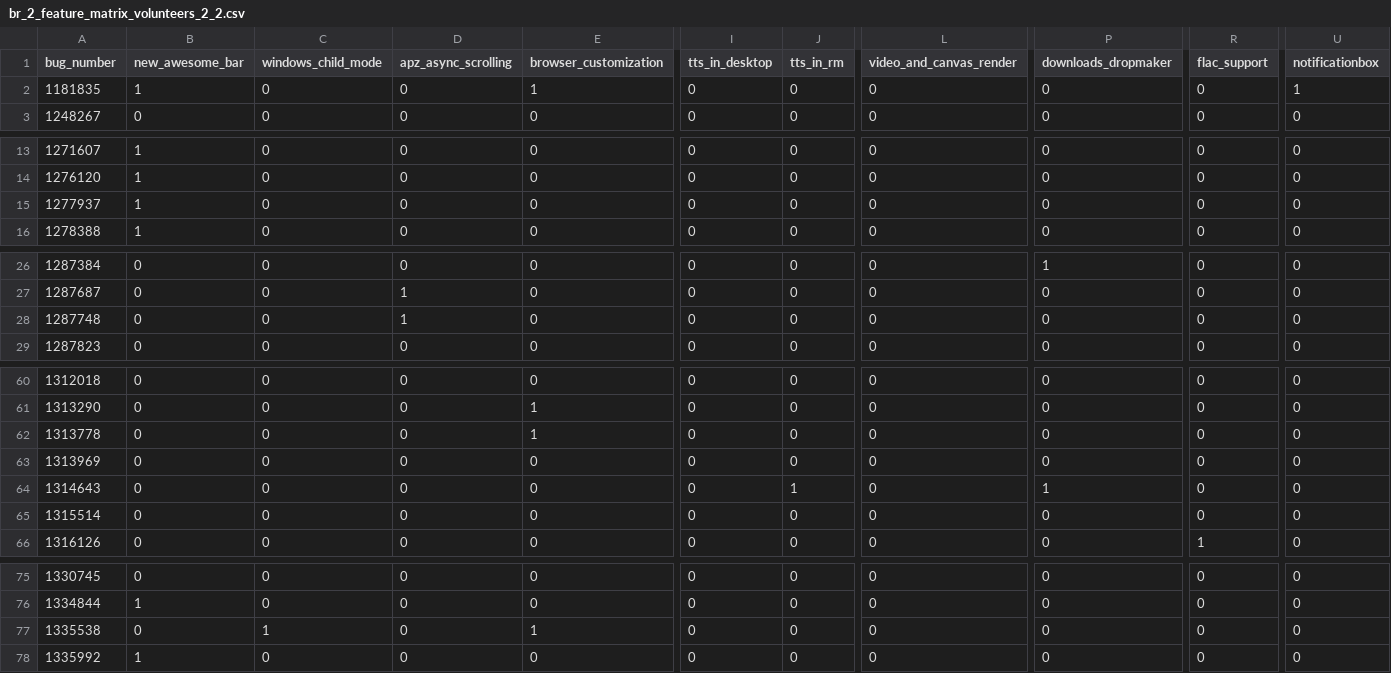
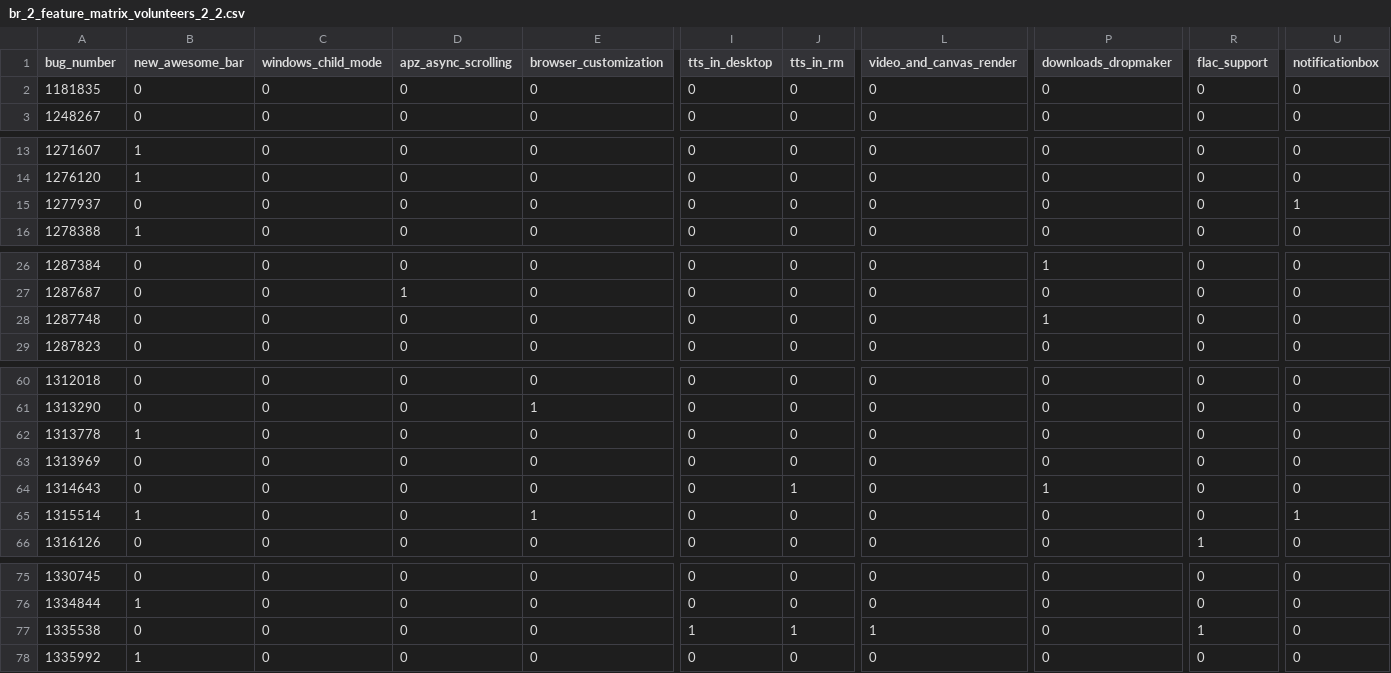
Before and after one commit to Pointpt/trace-link-recovery-study, a CSV file: data/mozilla_firefox_v2/firefoxDataset/oracle/output/firefox_v2/feat_br/br_2_feature_matrix_volunteers_2_2.csv, drawn as a sheet; only a part is shown, gaps mark what is left out; the diff covers the shown part only; the diff names each change by its address in the sheet, - before the commit and + after, or states it on an @@ line.

```diff
--- a/data/mozilla_firefox_v2/firefoxDataset/oracle/output/firefox_v2/feat_br/br_2_feature_matrix_volunteers_2_2.csv
+++ b/data/mozilla_firefox_v2/firefoxDataset/oracle/output/firefox_v2/feat_br/br_2_feature_matrix_volunteers_2_2.csv
-B2 (new_awesome_bar): 1
+B2 (new_awesome_bar): 0
-E2 (browser_customization): 1
+E2 (browser_customization): 0
-U2 (notificationbox): 1
+U2 (notificationbox): 0
-B15 (new_awesome_bar): 1
+B15 (new_awesome_bar): 0
-U15 (notificationbox): 0
+U15 (notificationbox): 1
-D28 (apz_async_scrolling): 1
+D28 (apz_async_scrolling): 0
-P28 (downloads_dropmaker): 0
+P28 (downloads_dropmaker): 1
-B62 (new_awesome_bar): 0
+B62 (new_awesome_bar): 1
-E62 (browser_customization): 1
+E62 (browser_customization): 0
-B65 (new_awesome_bar): 0
+B65 (new_awesome_bar): 1
-E65 (browser_customization): 0
+E65 (browser_customization): 1
-U65 (notificationbox): 0
+U65 (notificationbox): 1
-C77 (windows_child_mode): 1
+C77 (windows_child_mode): 0
-E77 (browser_customization): 1
+E77 (browser_customization): 0
-I77 (tts_in_desktop): 0
+I77 (tts_in_desktop): 1
-J77 (tts_in_rm): 0
+J77 (tts_in_rm): 1
-L77 (video_and_canvas_render): 0
+L77 (video_and_canvas_render): 1
-R77 (flac_support): 0
+R77 (flac_support): 1
```
Also changed, not shown: 3 edited cells elsewhere in this file, data/mozilla_firefox_v2/firefoxDataset/oracle/output/firefox_v2/feat_br/br_2_feature_matrix_expert_volunteers_intersec.csv, data/mozilla_firefox_v2/firefoxDataset/oracle/output/firefox_v2/feat_br/br_2_feature_matrix_expert_volunteers_union.csv, 14 other files.
